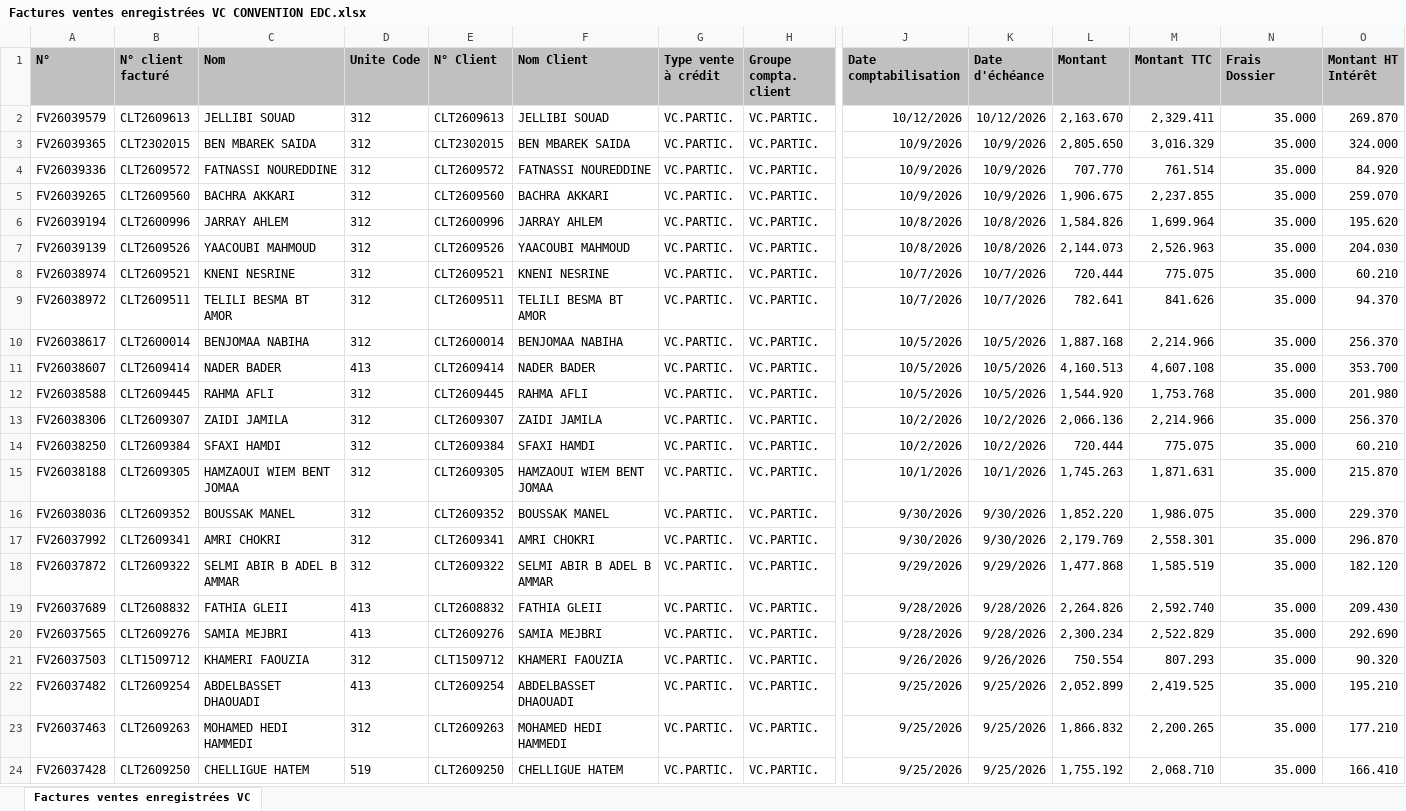
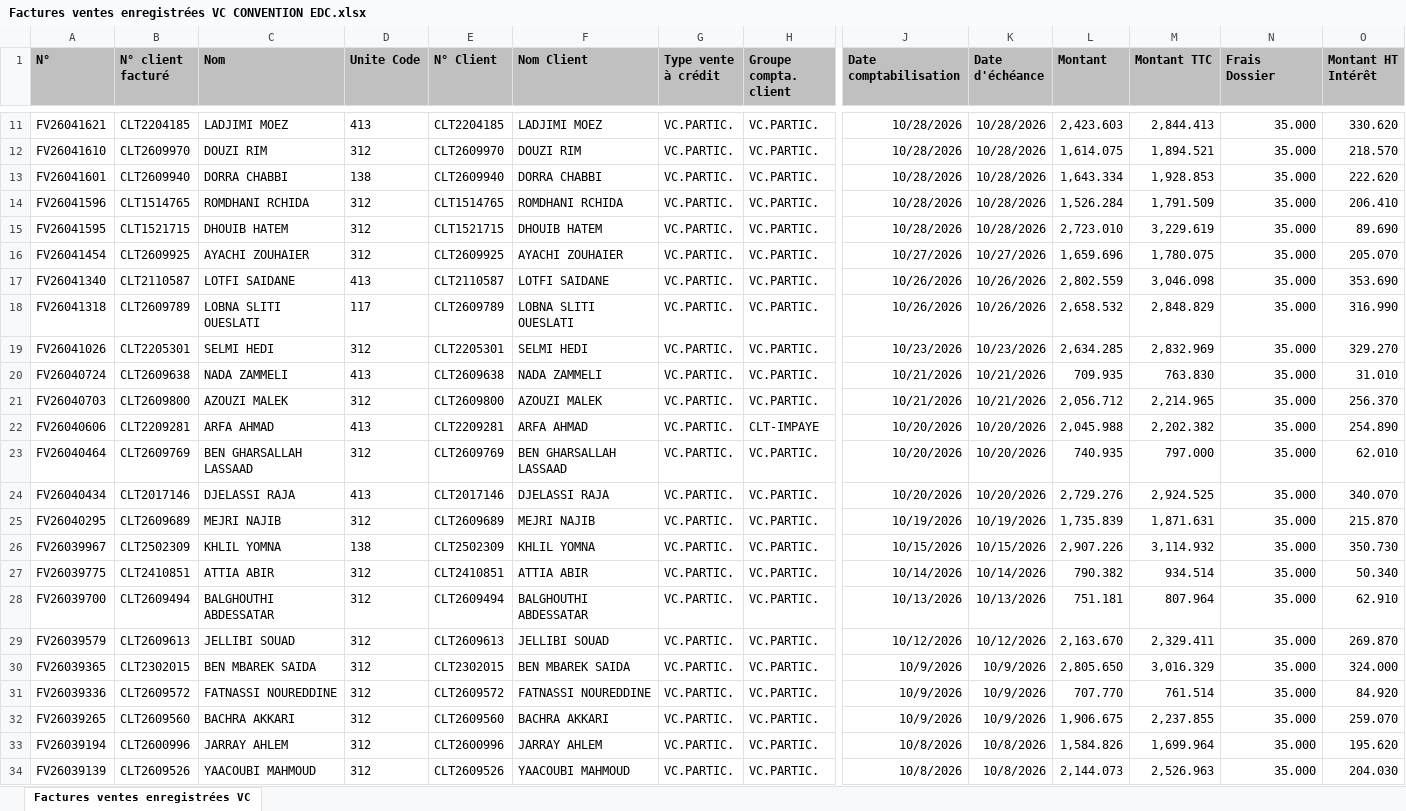
Before and after one commit to chkondali-dev/pilotage-b2b, an Excel workbook: Factures ventes enregistrées VC CONVENTION EDC.xlsx, sheet Factures ventes enregistrées VC, drawn as a sheet; only a part is shown, gaps mark what is left out; the shorter side is filled out with more unchanged rows; values as stored, in another font and other column widths than the file's, no borders; table styles not drawn; rows hold the shown columns only; the diff covers the shown part only; the diff names each change by its address in the sheet, - before the commit and + after, or states it on an @@ line.

```diff
--- a/Factures ventes enregistrées VC CONVENTION EDC.xlsx (sheet Factures ventes enregistrées VC)
+++ b/Factures ventes enregistrées VC CONVENTION EDC.xlsx (sheet Factures ventes enregistrées VC)
+row 11: FV26041621 | CLT2204185 | LADJIMI MOEZ | 413 | CLT2204185 | LADJIMI MOEZ | VC.PARTIC. | VC.PARTIC. | 10/28/2026 | 10/28/2026 | 2,423.603 | 2,844.413 | 35.000 | 330.620
+row 12: FV26041610 | CLT2609970 | DOUZI RIM | 312 | CLT2609970 | DOUZI RIM | VC.PARTIC. | VC.PARTIC. | 10/28/2026 | 10/28/2026 | 1,614.075 | 1,894.521 | 35.000 | 218.570
+row 13: FV26041601 | CLT2609940 | DORRA CHABBI | 138 | CLT2609940 | DORRA CHABBI | VC.PARTIC. | VC.PARTIC. | 10/28/2026 | 10/28/2026 | 1,643.334 | 1,928.853 | 35.000 | 222.620
+row 14: FV26041596 | CLT1514765 | ROMDHANI RCHIDA | 312 | CLT1514765 | ROMDHANI RCHIDA | VC.PARTIC. | VC.PARTIC. | 10/28/2026 | 10/28/2026 | 1,526.284 | 1,791.509 | 35.000 | 206.410
+row 15: FV26041595 | CLT1521715 | DHOUIB HATEM | 312 | CLT1521715 | DHOUIB HATEM | VC.PARTIC. | VC.PARTIC. | 10/28/2026 | 10/28/2026 | 2,723.010 | 3,229.619 | 35.000 | 89.690
+row 16: FV26041454 | CLT2609925 | AYACHI ZOUHAIER | 312 | CLT2609925 | AYACHI ZOUHAIER | VC.PARTIC. | VC.PARTIC. | 10/27/2026 | 10/27/2026 | 1,659.696 | 1,780.075 | 35.000 | 205.070
+row 17: FV26041340 | CLT2110587 | LOTFI SAIDANE | 413 | CLT2110587 | LOTFI SAIDANE | VC.PARTIC. | VC.PARTIC. | 10/26/2026 | 10/26/2026 | 2,802.559 | 3,046.098 | 35.000 | 353.690
+row 18: FV26041318 | CLT2609789 | LOBNA SLITI OUESLATI | 117 | CLT2609789 | LOBNA SLITI OUESLATI | VC.PARTIC. | VC.PARTIC. | 10/26/2026 | 10/26/2026 | 2,658.532 | 2,848.829 | 35.000 | 316.990
+row 19: FV26041026 | CLT2205301 | SELMI HEDI | 312 | CLT2205301 | SELMI HEDI | VC.PARTIC. | VC.PARTIC. | 10/23/2026 | 10/23/2026 | 2,634.285 | 2,832.969 | 35.000 | 329.270
+row 20: FV26040724 | CLT2609638 | NADA ZAMMELI | 413 | CLT2609638 | NADA ZAMMELI | VC.PARTIC. | VC.PARTIC. | 10/21/2026 | 10/21/2026 | 709.935 | 763.830 | 35.000 | 31.010
+row 21: FV26040703 | CLT2609800 | AZOUZI MALEK | 312 | CLT2609800 | AZOUZI MALEK | VC.PARTIC. | VC.PARTIC. | 10/21/2026 | 10/21/2026 | 2,056.712 | 2,214.965 | 35.000 | 256.370
+row 22: FV26040606 | CLT2209281 | ARFA AHMAD | 413 | CLT2209281 | ARFA AHMAD | VC.PARTIC. | CLT-IMPAYE | 10/20/2026 | 10/20/2026 | 2,045.988 | 2,202.382 | 35.000 | 254.890
+row 23: FV26040464 | CLT2609769 | BEN GHARSALLAH LASSAAD | 312 | CLT2609769 | BEN GHARSALLAH LASSAAD | VC.PARTIC. | VC.PARTIC. | 10/20/2026 | 10/20/2026 | 740.935 | 797.000 | 35.000 | 62.010
+row 24: FV26040434 | CLT2017146 | DJELASSI RAJA | 413 | CLT2017146 | DJELASSI RAJA | VC.PARTIC. | VC.PARTIC. | 10/20/2026 | 10/20/2026 | 2,729.276 | 2,924.525 | 35.000 | 340.070
+row 25: FV26040295 | CLT2609689 | MEJRI NAJIB | 312 | CLT2609689 | MEJRI NAJIB | VC.PARTIC. | VC.PARTIC. | 10/19/2026 | 10/19/2026 | 1,735.839 | 1,871.631 | 35.000 | 215.870
+row 26: FV26039967 | CLT2502309 | KHLIL YOMNA | 138 | CLT2502309 | KHLIL YOMNA | VC.PARTIC. | VC.PARTIC. | 10/15/2026 | 10/15/2026 | 2,907.226 | 3,114.932 | 35.000 | 350.730
+row 27: FV26039775 | CLT2410851 | ATTIA ABIR | 312 | CLT2410851 | ATTIA ABIR | VC.PARTIC. | VC.PARTIC. | 10/14/2026 | 10/14/2026 | 790.382 | 934.514 | 35.000 | 50.340
+row 28: FV26039700 | CLT2609494 | BALGHOUTHI ABDESSATAR | 312 | CLT2609494 | BALGHOUTHI ABDESSATAR | VC.PARTIC. | VC.PARTIC. | 10/13/2026 | 10/13/2026 | 751.181 | 807.964 | 35.000 | 62.910
```
Also changed, not shown: 9 added rows elsewhere in this sheet, CUBE MAGASIN.xlsx, 3 other files.
